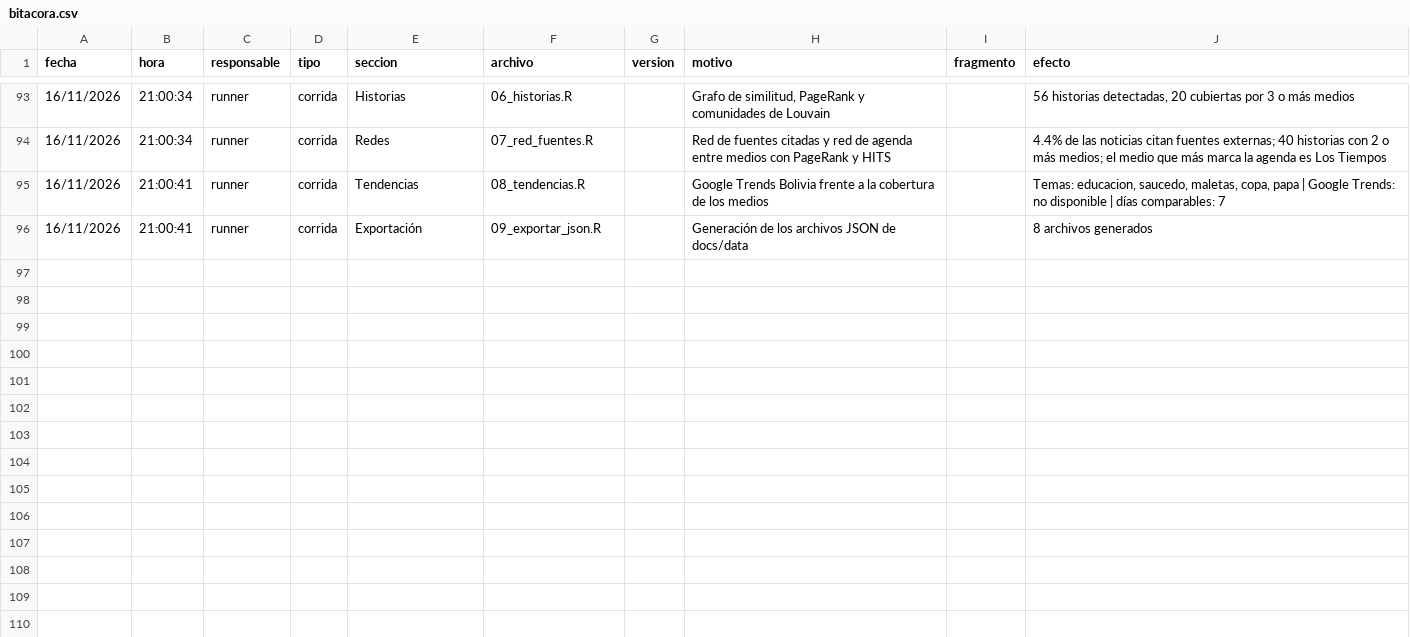
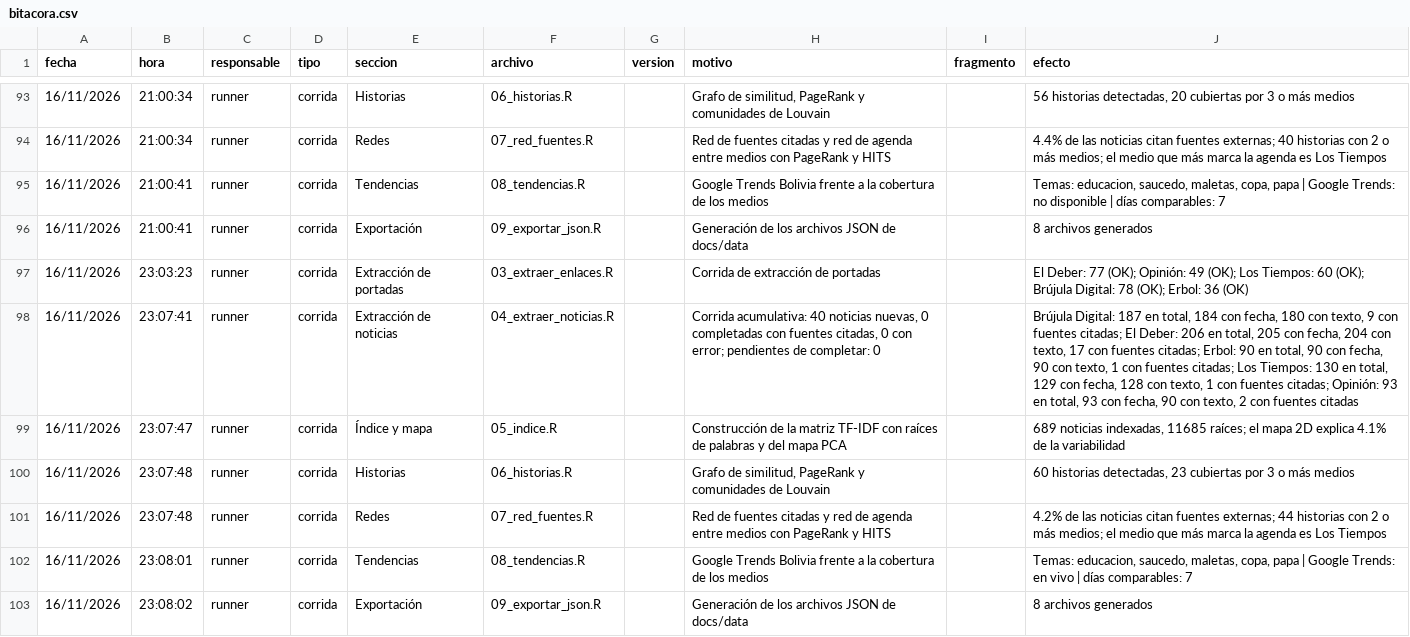
Before and after one commit to GutierrezBautistaPatriciaMaylen/asistente_noticias_bolivia, a CSV file: bitacora/bitacora.csv, drawn as a sheet; only a part is shown, gaps mark what is left out; the diff names each change by its address in the sheet, - before the commit and + after, or states it on an @@ line.

```diff
--- a/bitacora/bitacora.csv
+++ b/bitacora/bitacora.csv
+row 97: 16/11/2026 | 23:03:23 | runner | corrida | Extracción de portadas | 03_extraer_enlaces.R |  | Corrida de extracción de portadas |  | El Deber: 77 (OK); Opinión: 49 (OK); Los Tiempos: 60 (OK); Brújula Digital: 78 (OK); Erbol: 36 (OK)
+row 98: 16/11/2026 | 23:07:41 | runner | corrida | Extracción de noticias | 04_extraer_noticias.R |  | Corrida acumulativa: 40 noticias nuevas, 0 completadas con fuentes citadas, 0 con error; pendientes de completar: 0 |  | Brújula Digital: 187 en total, 184 con fecha, 180 con texto, 9 con fuentes citadas; El Deber: 206 en total, 205 con fecha, 204 con texto, 17 con fuentes citadas; Erbol: 90 en total, 90 con fecha, 90 con texto, 1 con fuentes citadas; Los Tiempos: 130 en total, 129 con fecha, 128 con texto, 1 con fuentes citadas; Opinión: 93 en total, 93 con fecha, 90 con texto, 2 con fuentes citadas
+row 99: 16/11/2026 | 23:07:47 | runner | corrida | Índice y mapa | 05_indice.R |  | Construcción de la matriz TF-IDF con raíces de palabras y del mapa PCA |  | 689 noticias indexadas, 11685 raíces; el mapa 2D explica 4.1% de la variabilidad
+row 100: 16/11/2026 | 23:07:48 | runner | corrida | Historias | 06_historias.R |  | Grafo de similitud, PageRank y comunidades de Louvain |  | 60 historias detectadas, 23 cubiertas por 3 o más medios
+row 101: 16/11/2026 | 23:07:48 | runner | corrida | Redes | 07_red_fuentes.R |  | Red de fuentes citadas y red de agenda entre medios con PageRank y HITS |  | 4.2% de las noticias citan fuentes externas; 44 historias con 2 o más medios; el medio que más marca la agenda es Los Tiempos
+row 102: 16/11/2026 | 23:08:01 | runner | corrida | Tendencias | 08_tendencias.R |  | Google Trends Bolivia frente a la cobertura de los medios |  | Temas: educacion, saucedo, maletas, copa, papa | Google Trends: en vivo | días comparables: 7
+row 103: 16/11/2026 | 23:08:02 | runner | corrida | Exportación | 09_exportar_json.R |  | Generación de los archivos JSON de docs/data |  | 8 archivos generados
```
Also changed, not shown: datos/portadas.csv, 14 other files.
